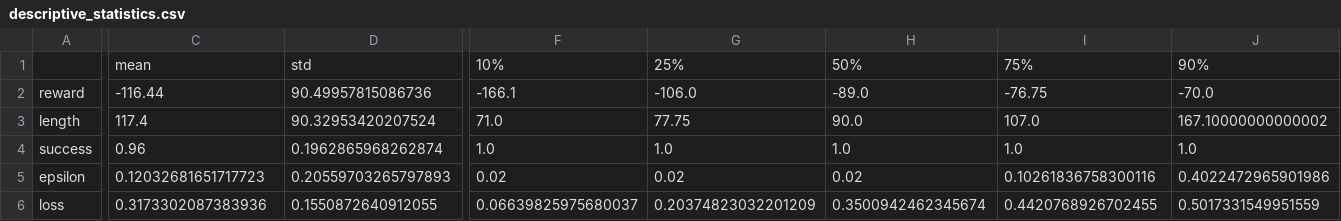
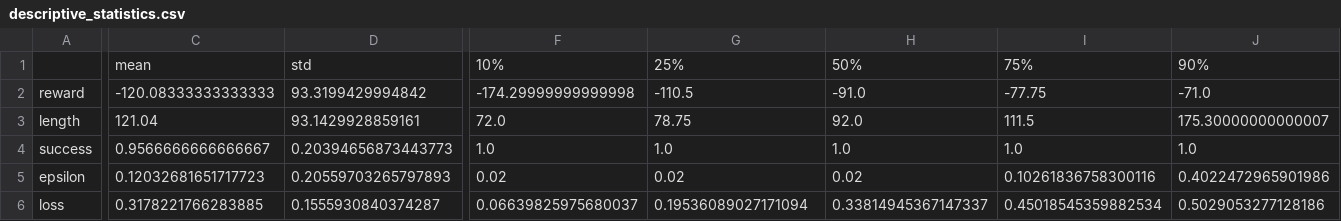
Before and after one commit to Nizarel/RL-AI572, a CSV file: Assignment_3/optimized_outputs/descriptive_statistics.csv, drawn as a sheet; only a part is shown, gaps mark what is left out; the diff covers the shown part only; the diff names each change by its address in the sheet, - before the commit and + after, or states it on an @@ line.

Commit message:
Update descriptive statistics and model summary; add DQN training overview figure
- Updated descriptive statistics with new mean and standard deviation values for reward, length, success, and loss metrics.
- Added a new figure for DQN training overview to the optimized outputs.
- Revised model summary to reflect updated mean reward and mean length values.

```diff
--- a/Assignment_3/optimized_outputs/descriptive_statistics.csv
+++ b/Assignment_3/optimized_outputs/descriptive_statistics.csv
-C2: -116.44
+C2: -120.08333333333333
-D2: 90.49957815086736
+D2: 93.3199429994842
-F2: -166.1
+F2: -174.29999999999998
-G2: -106.0
+G2: -110.5
-H2: -89.0
+H2: -91.0
-I2: -76.75
+I2: -77.75
-J2: -70.0
+J2: -71.0
-C3: 117.4
+C3: 121.04
-D3: 90.32953420207524
+D3: 93.1429928859161
-F3: 71.0
+F3: 72.0
-G3: 77.75
+G3: 78.75
-H3: 90.0
+H3: 92.0
-I3: 107.0
+I3: 111.5
-J3: 167.10000000000002
+J3: 175.30000000000007
-C4: 0.96
+C4: 0.9566666666666667
-D4: 0.1962865968262874
+D4: 0.20394656873443773
-C6: 0.3173302087383936
+C6: 0.3178221766283885
-D6: 0.1550872640912055
+D6: 0.1555930840374287
-G6: 0.20374823032201209
+G6: 0.19536089027171094
-H6: 0.3500942462345674
+H6: 0.33814945367147337
-I6: 0.4420768926702455
+I6: 0.45018545359882534
-J6: 0.5017331549951559
+J6: 0.5029053277128186
```
Also changed, not shown: 3 edited cells elsewhere in this file, Assignment_3/optimized_outputs/algorithm_comparison.csv, Assignment_3/optimized_outputs/checkpoint_success.csv, 8 other files.
